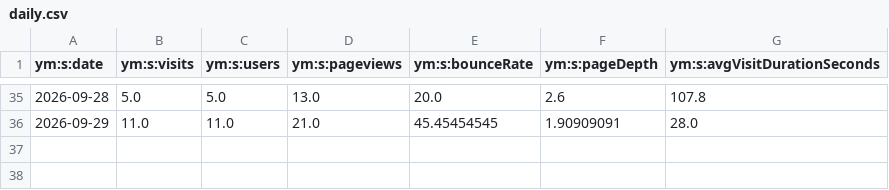
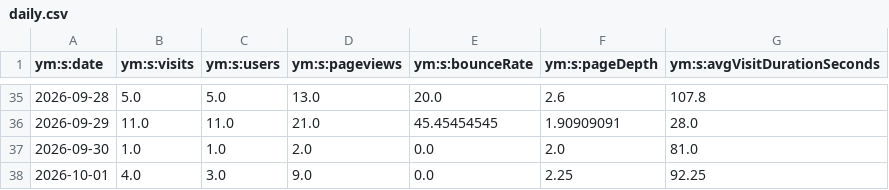
Before and after one commit to maker-soft/Foto, a CSV file: analytics/yandex-metrica/daily.csv, drawn as a sheet; only a part is shown, gaps mark what is left out; the diff names each change by its address in the sheet, - before the commit and + after, or states it on an @@ line.

```diff
--- a/analytics/yandex-metrica/daily.csv
+++ b/analytics/yandex-metrica/daily.csv
+row 37: 2026-09-30 | 1.0 | 1.0 | 2.0 | 0.0 | 2.0 | 81.0
+row 38: 2026-10-01 | 4.0 | 3.0 | 9.0 | 0.0 | 2.25 | 92.25
```
Also changed, not shown: analytics/yandex-metrica/browsers.csv, analytics/yandex-metrica/devices.csv, 18 other files.
